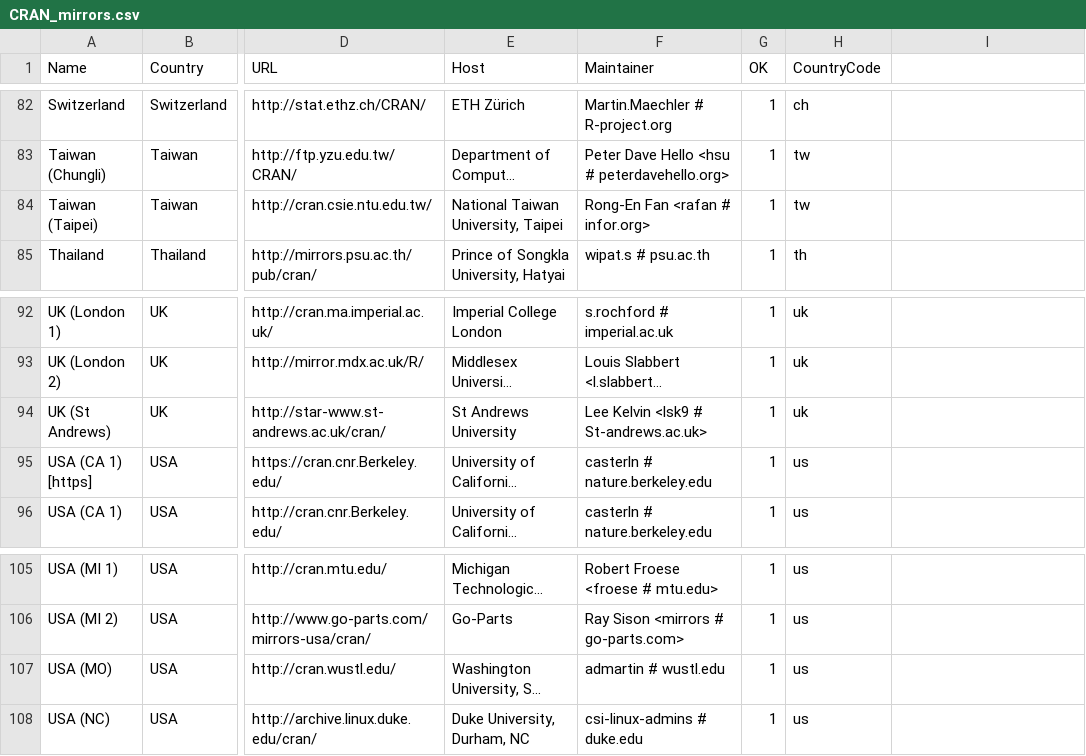
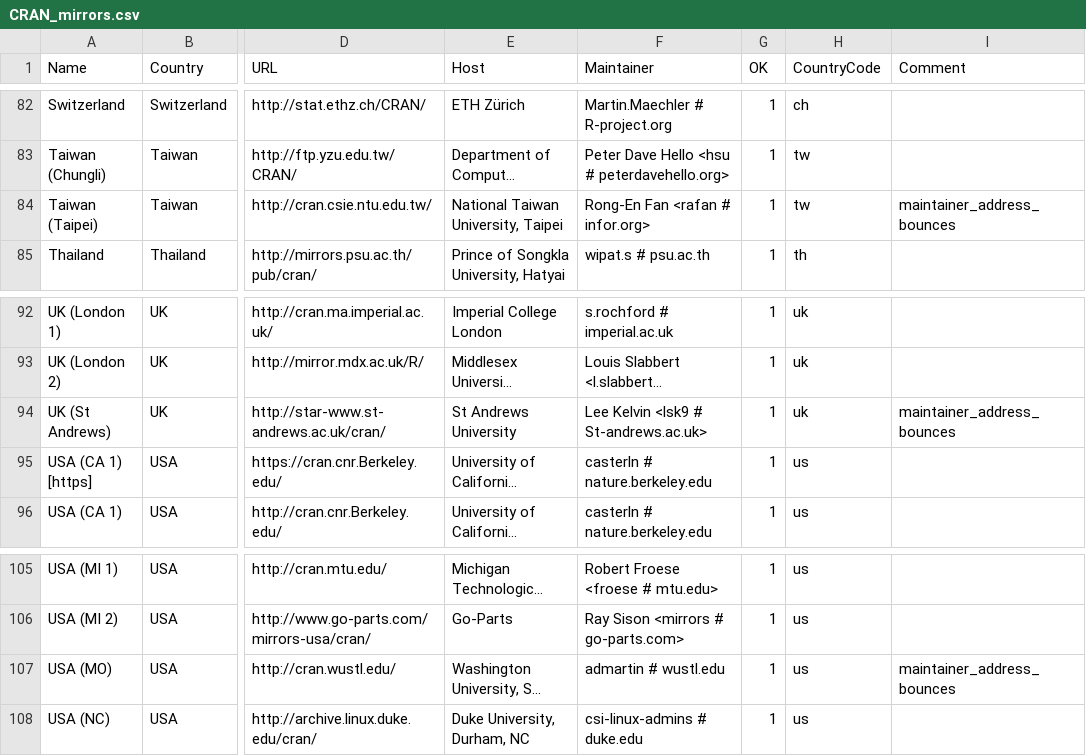
Before and after one commit to LeifAndersen/R, a CSV file: doc/CRAN_mirrors.csv, drawn as a sheet; only a part is shown, gaps mark what is left out; long unchanged cells end in …; the diff covers the shown part only; the diff names each change by its address in the sheet, - before the commit and + after, or states it on an @@ line.

```diff
--- a/doc/CRAN_mirrors.csv
+++ b/doc/CRAN_mirrors.csv
-I1: (empty)
+I1: Comment
-I84 (Comment): (empty)
+I84 (Comment): maintainer_address_bounces
-I94 (Comment): (empty)
+I94 (Comment): maintainer_address_bounces
-I107 (Comment): (empty)
+I107 (Comment): maintainer_address_bounces
```
Also changed, not shown: 6 edited cells elsewhere in this file.
